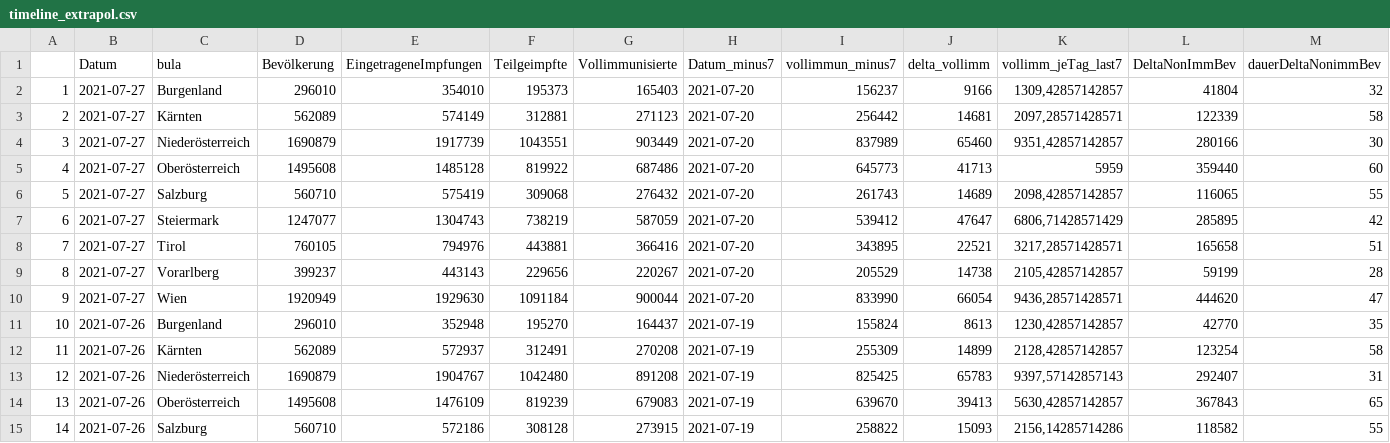
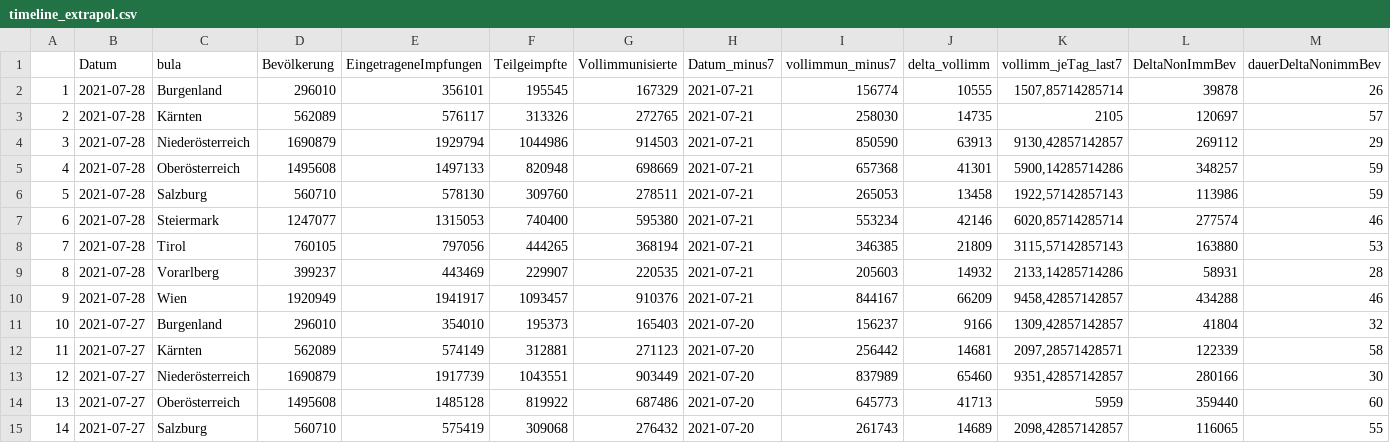
Before and after one commit to donkoralle/warpspeed, a CSV file: Data/timeline_extrapol.csv, drawn as a sheet; only a part is shown; the shorter side is filled out with more unchanged rows; addresses are those after the commit; rows hold the shown columns only; the diff names each change by its address in the sheet, - before the commit and + after, or states it on an @@ line.

```diff
--- a/Data/timeline_extrapol.csv
+++ b/Data/timeline_extrapol.csv
+row 2: 1 | 2021-07-28 | Burgenland | 296010 | 356101 | 195545 | 167329 | 2021-07-21 | 156774 | 10555 | 1507,85714285714 | 39878 | 26
+row 3: 2 | 2021-07-28 | Kärnten | 562089 | 576117 | 313326 | 272765 | 2021-07-21 | 258030 | 14735 | 2105 | 120697 | 57
+row 4: 3 | 2021-07-28 | Niederösterreich | 1690879 | 1929794 | 1044986 | 914503 | 2021-07-21 | 850590 | 63913 | 9130,42857142857 | 269112 | 29
+row 5: 4 | 2021-07-28 | Oberösterreich | 1495608 | 1497133 | 820948 | 698669 | 2021-07-21 | 657368 | 41301 | 5900,14285714286 | 348257 | 59
+row 6: 5 | 2021-07-28 | Salzburg | 560710 | 578130 | 309760 | 278511 | 2021-07-21 | 265053 | 13458 | 1922,57142857143 | 113986 | 59
+row 7: 6 | 2021-07-28 | Steiermark | 1247077 | 1315053 | 740400 | 595380 | 2021-07-21 | 553234 | 42146 | 6020,85714285714 | 277574 | 46
+row 8: 7 | 2021-07-28 | Tirol | 760105 | 797056 | 444265 | 368194 | 2021-07-21 | 346385 | 21809 | 3115,57142857143 | 163880 | 53
+row 9: 8 | 2021-07-28 | Vorarlberg | 399237 | 443469 | 229907 | 220535 | 2021-07-21 | 205603 | 14932 | 2133,14285714286 | 58931 | 28
+row 10: 9 | 2021-07-28 | Wien | 1920949 | 1941917 | 1093457 | 910376 | 2021-07-21 | 844167 | 66209 | 9458,42857142857 | 434288 | 46
@@ column A renumbered from row 11 down @@
```
Also changed, not shown: 5 other files.
